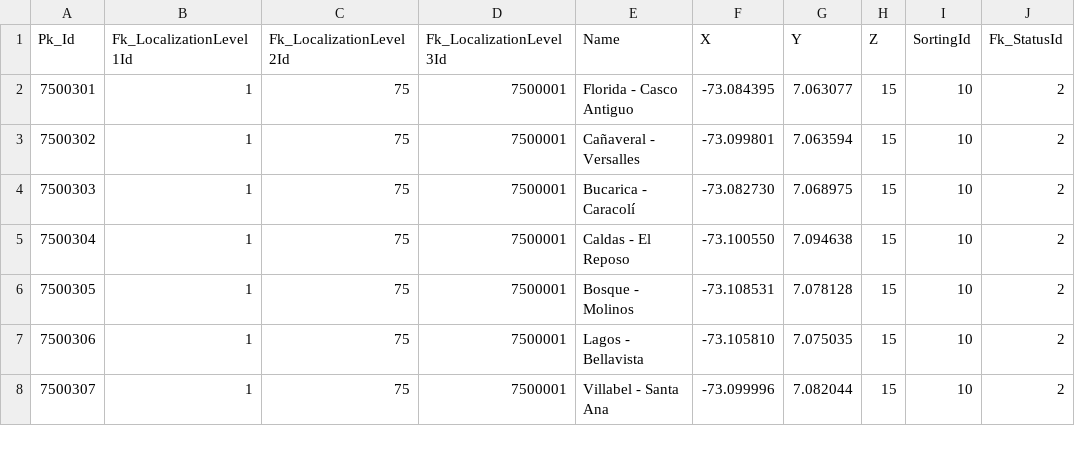
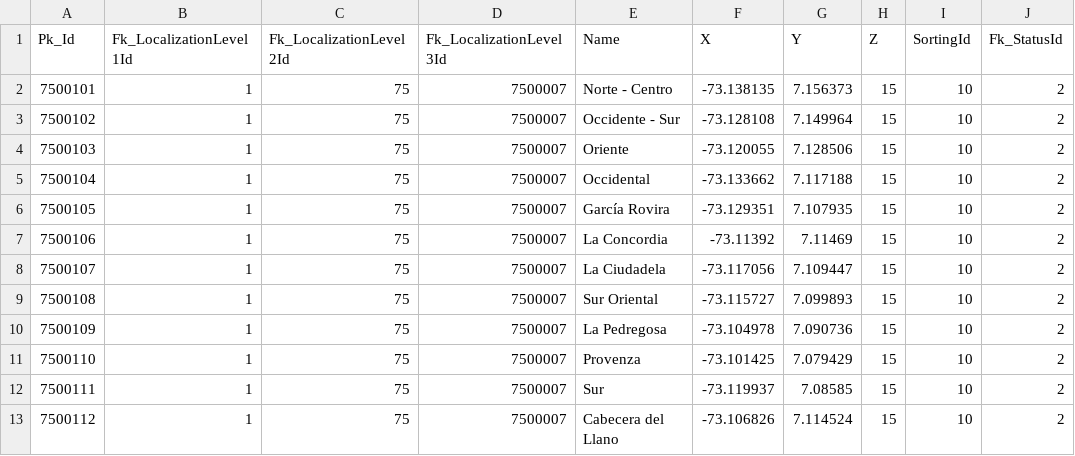
Before and after one commit to victorothon/fr_zoning, a CSV file: read_files/OV_zones_with_nodes.csv, drawn as a sheet; only a part is shown; addresses are those after the commit; the diff covers the shown part only; the diff names each change by its address in the sheet, - before the commit and + after, or states it on an @@ line.

```diff
--- a/read_files/OV_zones_with_nodes.csv
+++ b/read_files/OV_zones_with_nodes.csv
@@ column A (Pk_Id) renumbered between rows 2 and 17 @@
-D2:D3 (Fk_LocalizationLevel3Id): 7500001
+D2:D3 (Fk_LocalizationLevel3Id): 7500007
-E2 (Name): Florida - Casco Antiguo
+E2 (Name): Norte - Centro
-F2 (X): -73.084395
+F2 (X): -73.138135
-G2 (Y): 7.063077
+G2 (Y): 7.156373
-E3 (Name): Cañaveral - Versalles
+E3 (Name): Occidente - Sur
-F3 (X): -73.099801
+F3 (X): -73.128108
-G3 (Y): 7.063594
+G3 (Y): 7.149964
+row 4: 7500103 | 1 | 75 | 7500007 | Oriente | -73.120055 | 7.128506 | 15 | 10 | 2
+row 5: 7500104 | 1 | 75 | 7500007 | Occidental | -73.133662 | 7.117188 | 15 | 10 | 2
-D6:D7 (Fk_LocalizationLevel3Id): 7500001
+D6:D7 (Fk_LocalizationLevel3Id): 7500007
-E6 (Name): Bucarica - Caracolí
+E6 (Name): García Rovira
-F6 (X): -73.082730
+F6 (X): -73.129351
-G6 (Y): 7.068975
+G6 (Y): 7.107935
-E7 (Name): Caldas - El Reposo
+E7 (Name): La Concordia
-F7 (X): -73.100550
+F7 (X): -73.11392
-G7 (Y): 7.094638
+G7 (Y): 7.11469
+row 8: 7500107 | 1 | 75 | 7500007 | La Ciudadela | -73.117056 | 7.109447 | 15 | 10 | 2
-D9:D10 (Fk_LocalizationLevel3Id): 7500001
+D9:D10 (Fk_LocalizationLevel3Id): 7500007
-E9 (Name): Bosque - Molinos
+E9 (Name): Sur Oriental
-F9 (X): -73.108531
+F9 (X): -73.115727
-G9 (Y): 7.078128
+G9 (Y): 7.099893
-E10 (Name): Lagos - Bellavista
+E10 (Name): La Pedregosa
-F10 (X): -73.105810
+F10 (X): -73.104978
-G10 (Y): 7.075035
+G10 (Y): 7.090736
+row 11: 7500110 | 1 | 75 | 7500007 | Provenza | -73.101425 | 7.079429 | 15 | 10 | 2
+row 12: 7500111 | 1 | 75 | 7500007 | Sur | -73.119937 | 7.08585 | 15 | 10 | 2
-D13 (Fk_LocalizationLevel3Id): 7500001
+D13 (Fk_LocalizationLevel3Id): 7500007
-E13 (Name): Villabel - Santa Ana
+E13 (Name): Cabecera del Llano
-F13 (X): -73.099996
+F13 (X): -73.106826
-G13 (Y): 7.082044
+G13 (Y): 7.114524
```
Also changed, not shown: 3 added rows and 8 edited cells elsewhere in this file, aux_docs_for_update/frcol_locations_vic.csv, read_files/FC_zones_with_nodes.csv, 36 other files.
